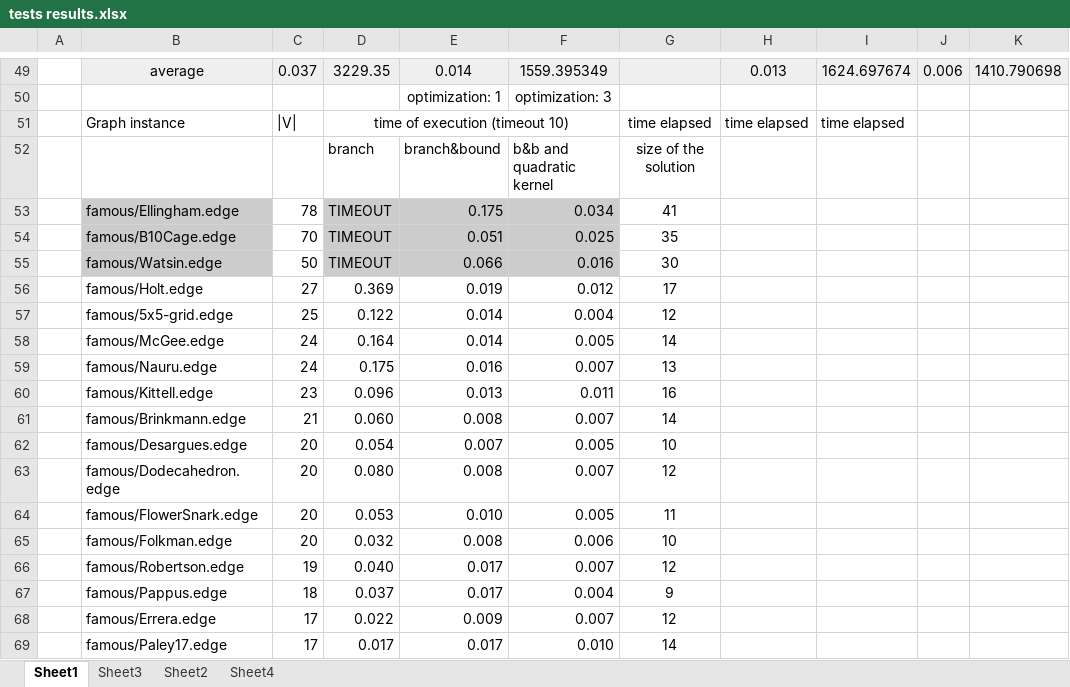
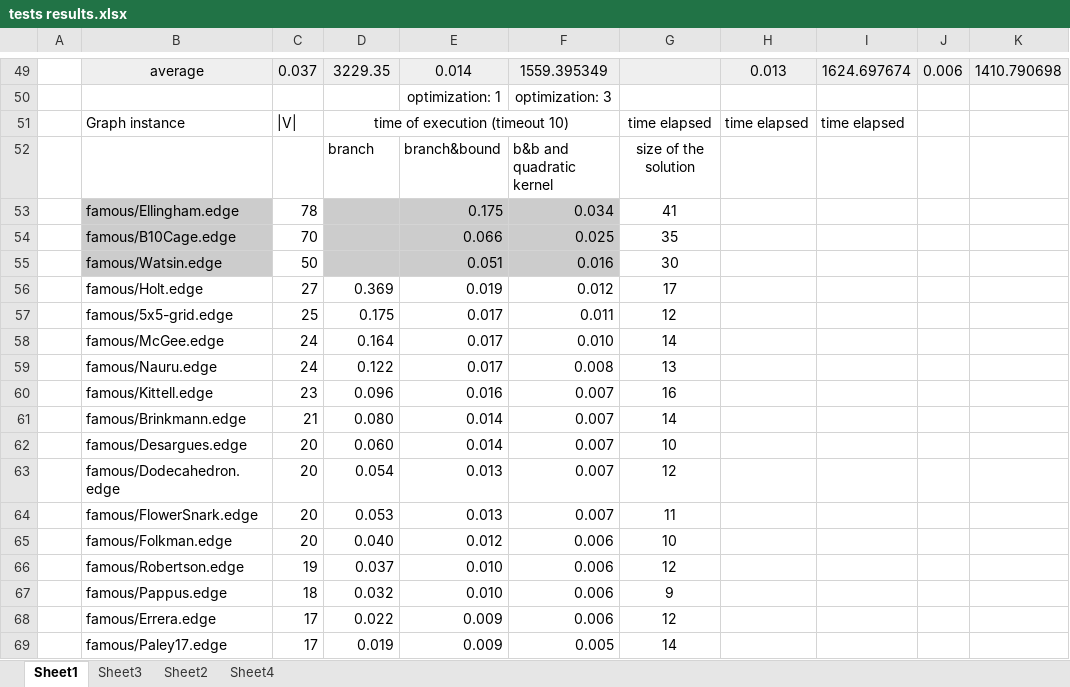
Before and after one commit to Tymon555/vc-solver, an Excel workbook: tests results.xlsx, sheet Sheet1, drawn as a sheet; only a part is shown, gaps mark what is left out; values as stored, in another font and other column widths than the file's, no borders; charts and pictures not drawn; the diff covers the shown part only; the diff names each change by its address in the sheet, - before the commit and + after, or states it on an @@ line.

```diff
--- a/tests results.xlsx (sheet Sheet1)
+++ b/tests results.xlsx (sheet Sheet1)
-D53:D55: TIMEOUT
+D53:D55: (empty)
-E54: 0.051
+E54: 0.066
-E55: 0.066
+E55: 0.051
-D57: 0.122
+D57: 0.175
-E57:E58: 0.014
+E57:E58: 0.017
-F57: 0.004
+F57: 0.011
-F58: 0.005
+F58: 0.010
-D59: 0.175
+D59: 0.122
-E59: 0.016
+E59: 0.017
-F59: 0.007
+F59: 0.008
-E60: 0.013
+E60: 0.016
-F60: 0.011
+F60: 0.007
-D61: 0.060
+D61: 0.080
-E61: 0.008
+E61: 0.014
-D62: 0.054
+D62: 0.060
-E62: 0.007
+E62: 0.014
-F62: 0.005
+F62: 0.007
-D63: 0.080
+D63: 0.054
-E63: 0.008
+E63: 0.013
-E64: 0.010
+E64: 0.013
-F64: 0.005
+F64: 0.007
-D65: 0.032
+D65: 0.040
-E65: 0.008
+E65: 0.012
-D66: 0.040
+D66: 0.037
-E66:E67: 0.017
+E66:E67: 0.010
-F66: 0.007
+F66: 0.006
-D67: 0.037
+D67: 0.032
-F67: 0.004
+F67: 0.006
-F68: 0.007
+F68: 0.006
-D69: 0.017
+D69: 0.019
-E69: 0.017
+E69: 0.009
-F69: 0.010
+F69: 0.005
```
Also changed, not shown: 1 added row, 1 removed row and 45 edited cells elsewhere in this sheet, sheet Sheet4, charts or pictures, 1 other file.
